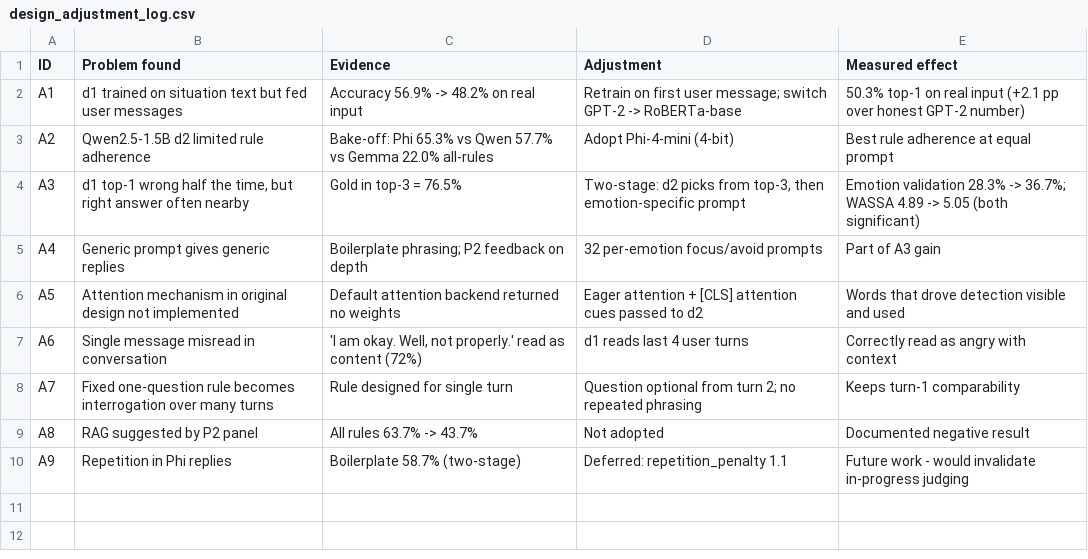
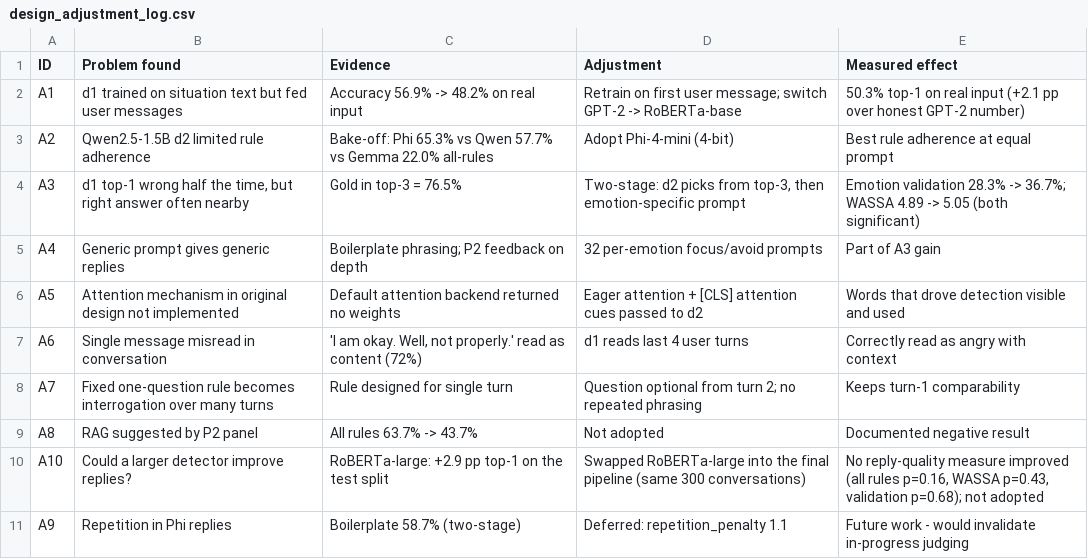
Before and after one commit to tahsinmoin-debug/empathetic-text-generation-thesis, a CSV file: writing/Chapter 5 - 5.2 Final Design Adjustments/tables/design_adjustment_log.csv, drawn as a sheet; the diff names each change by its address in the sheet, - before the commit and + after, or states it on an @@ line.

```diff
--- a/writing/Chapter 5 - 5.2 Final Design Adjustments/tables/design_adjustment_log.csv
+++ b/writing/Chapter 5 - 5.2 Final Design Adjustments/tables/design_adjustment_log.csv
+row 10: A10 | Could a larger detector improve replies? | RoBERTa-large: +2.9 pp top-1 on the test split | Swapped RoBERTa-large into the final pipeline (same 300 conversations) | No reply-quality measure improved (all rules p=0.16, WASSA p=0.43, validation p=0.68); not adopted
```
Also changed, not shown: writing/Chapter 4 - 4.2 Preliminary Design or Design (Model) Specification/tables/configuration_and_hyperparameters.csv, writing/Chapter 5 - 5.2 Final Design Adjustments/tables/configuration_and_hyperparameters.csv, 47 other files.
